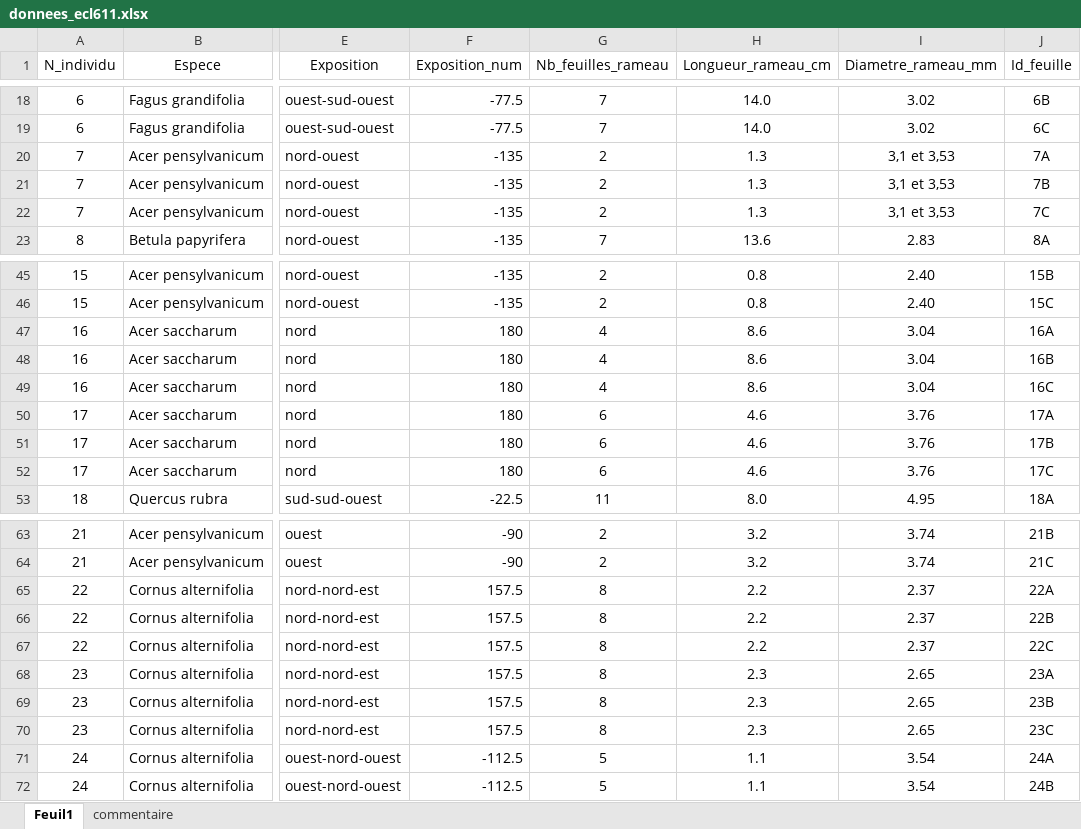
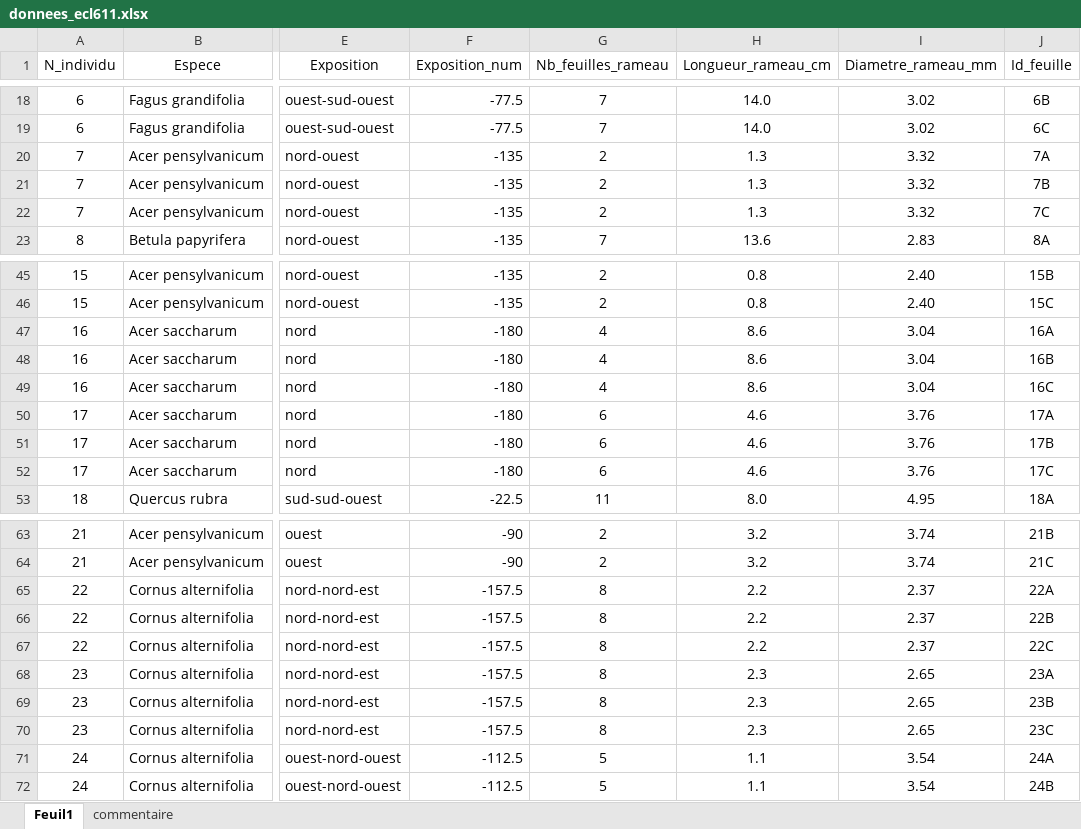
Before and after one commit to alex4tino/ECL611, an Excel workbook: data/donnees_ecl611.xlsx, sheet Feuil1, drawn as a sheet; only a part is shown, gaps mark what is left out; values as stored, in another font and other column widths than the file's, no borders; the diff names each change by its address in the sheet, - before the commit and + after, or states it on an @@ line.

```diff
--- a/data/donnees_ecl611.xlsx (sheet Feuil1)
+++ b/data/donnees_ecl611.xlsx (sheet Feuil1)
-I20:I22 (Diametre_rameau_mm): 3,1 et 3,53
+I20:I22 (Diametre_rameau_mm): 3.32
-F47:F52 (Exposition_num): 180
+F47:F52 (Exposition_num): -180
-F65:F70 (Exposition_num): 157.5
+F65:F70 (Exposition_num): -157.5
```
Also changed, not shown: 2 other files.
